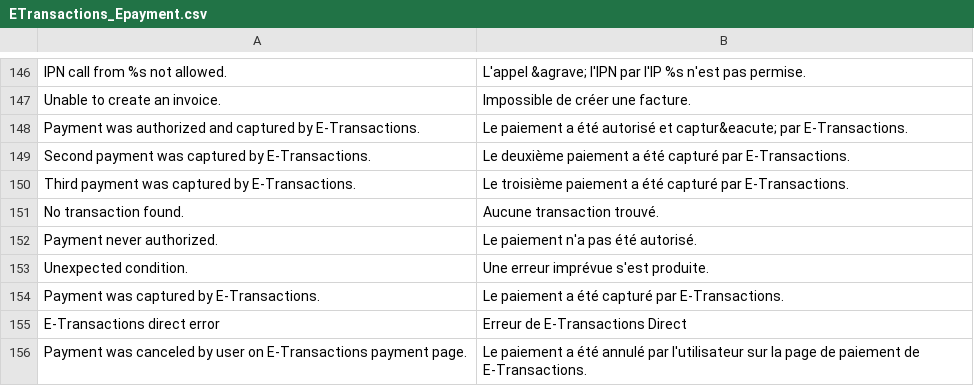
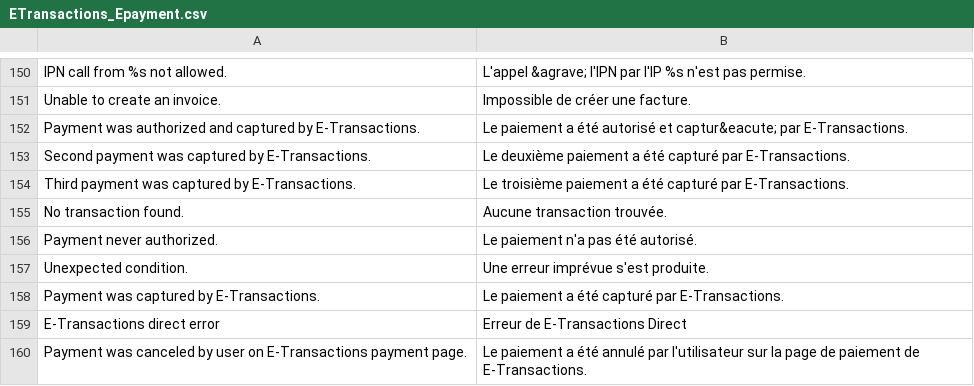
Before and after one commit to E-Transactions-CA/CMS-ETR-Magento-1.7.x-1.8.x-1.9.x, a CSV file: app/locale/fr_FR/ETransactions_Epayment.csv, drawn as a sheet; only a part is shown, gaps mark what is left out; the diff covers the shown part only.

```diff
--- a/app/locale/fr_FR/ETransactions_Epayment.csv
+++ b/app/locale/fr_FR/ETransactions_Epayment.csv
@@ -150,3 +154,3 @@
 "Third payment was captured by E-Transactions.","Le troisième paiement a été capturé par E-Transactions."
-"No transaction found.","Aucune transaction trouvé."
+"No transaction found.","Aucune transaction trouvée."
 "Payment never authorized.","Le paiement n'a pas été autorisé."
```
Also changed, not shown: 13 added rows and 4 edited cells elsewhere in this file, 34 other files.
